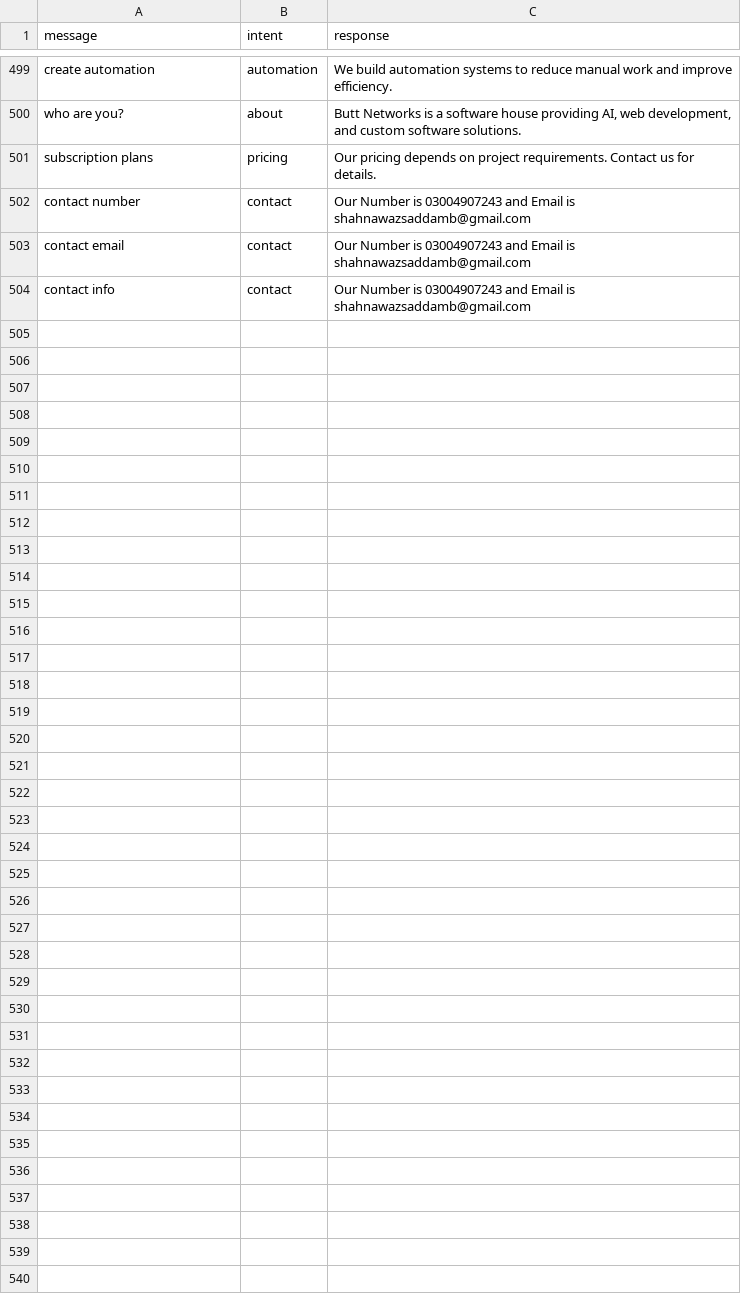
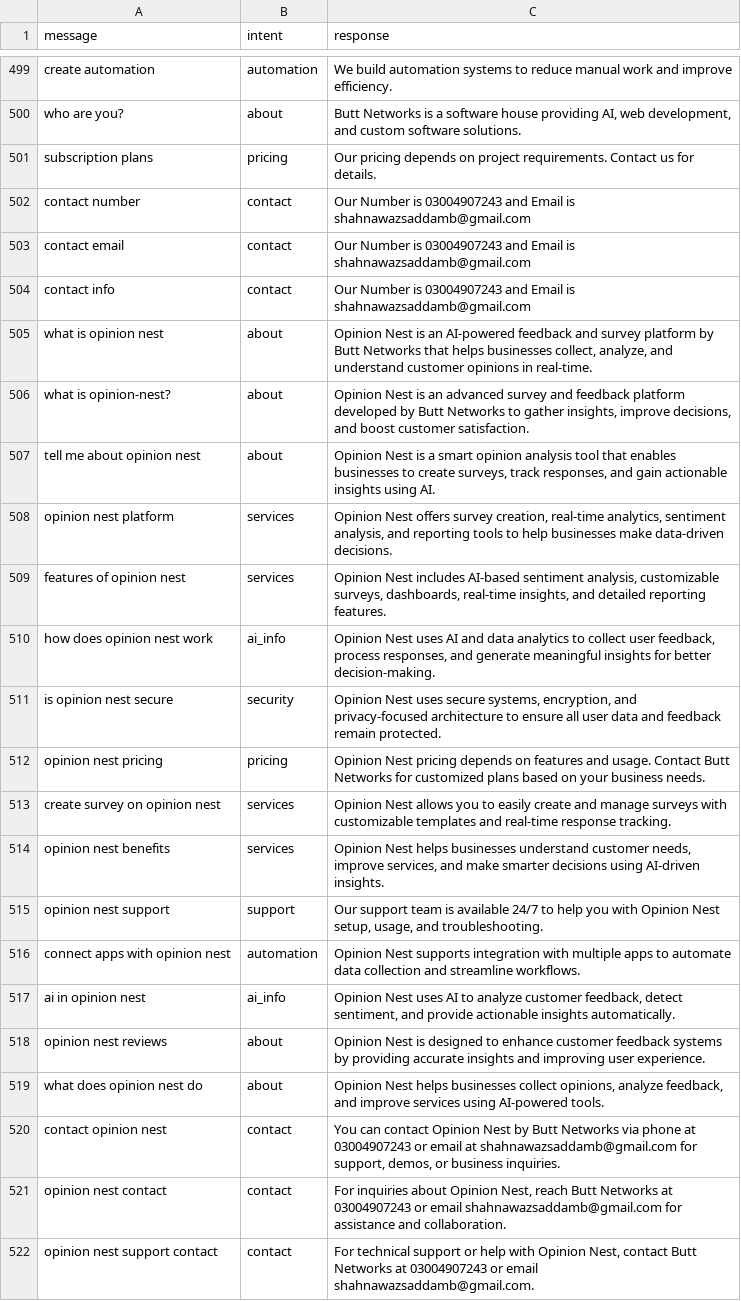
Before and after one commit to ShahanwazSaddam144/Chatbot, a CSV file: ai_chatbot.csv, drawn as a sheet; only a part is shown, gaps mark what is left out.

```diff
--- a/ai_chatbot.csv
+++ b/ai_chatbot.csv
@@ -504 +504,19 @@ contact email,contact,Our Number is 03004907243 and Email is shahnawazsaddamb@gm
 contact info,contact,Our Number is 03004907243 and Email is shahnawazsaddamb@gmail.com
+what is opinion nest,about,"Opinion Nest is an AI-powered feedback and survey platform by Butt Networks that helps businesses collect, analyze, and understand customer opinions in real-time."
+what is opinion-nest?,about,"Opinion Nest is an advanced survey and feedback platform developed by Butt Networks to gather insights, improve decisions, and boost customer satisfaction."
+tell me about opinion nest,about,"Opinion Nest is a smart opinion analysis tool that enables businesses to create surveys, track responses, and gain actionable insights using AI."
+opinion nest platform,services,"Opinion Nest offers survey creation, real-time analytics, sentiment analysis, and reporting tools to help businesses make data-driven decisions."
+features of opinion nest,services,"Opinion Nest includes AI-based sentiment analysis, customizable surveys, dashboards, real-time insights, and detailed reporting features."
+how does opinion nest work,ai_info,"Opinion Nest uses AI and data analytics to collect user feedback, process responses, and generate meaningful insights for better decision-making."
+is opinion nest secure,security,"Opinion Nest uses secure systems, encryption, and privacy-focused architecture to ensure all user data and feedback remain protected."
+opinion nest pricing,pricing,"Opinion Nest pricing depends on features and usage. Contact Butt Networks for customized plans based on your business needs."
+create survey on opinion nest,services,"Opinion Nest allows you to easily create and manage surveys with customizable templates and real-time response tracking."
+opinion nest benefits,services,"Opinion Nest helps businesses understand customer needs, improve services, and make smarter decisions using AI-driven insights."
+opinion nest support,support,"Our support team is available 24/7 to help you with Opinion Nest setup, usage, and troubleshooting."
+connect apps with opinion nest,automation,"Opinion Nest supports integration with multiple apps to automate data collection and streamline workflows."
+ai in opinion nest,ai_info,"Opinion Nest uses AI to analyze customer feedback, detect sentiment, and provide actionable insights automatically."
+opinion nest reviews,about,"Opinion Nest is designed to enhance customer feedback systems by providing accurate insights and improving user experience."
+what does opinion nest do,about,"Opinion Nest helps businesses collect opinions, analyze feedback, and improve services using AI-powered tools."
+contact opinion nest,contact,"You can contact Opinion Nest by Butt Networks via phone at 03004907243 or email at shahnawazsaddamb@gmail.com for support, demos, or business inquiries."
+opinion nest contact,contact,"For inquiries about Opinion Nest, reach Butt Networks at 03004907243 or email shahnawazsaddamb@gmail.com for assistance and collaboration."
+opinion nest support contact,contact,"For technical support or help with Opinion Nest, contact Butt Networks at 03004907243 or email shahnawazsaddamb@gmail.com."
```
Also changed, not shown: 1 other file.
